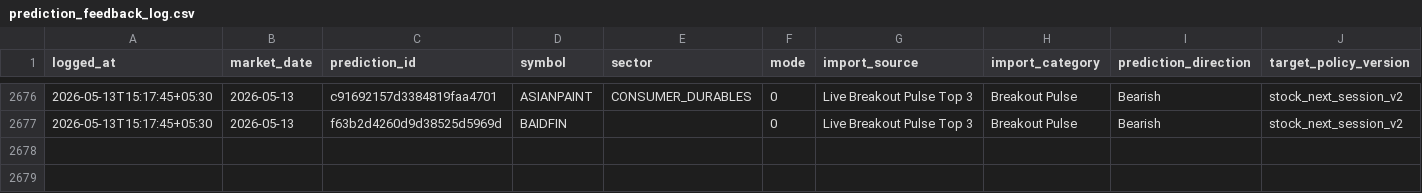
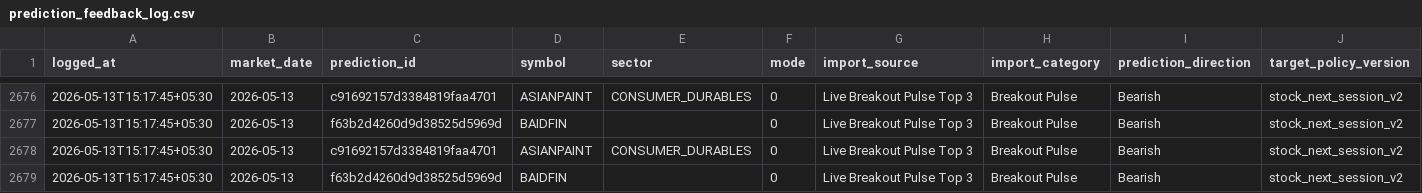
Before and after one commit to Hritvik69/nse-sentinel_MAX_, a CSV file: data/prediction_feedback_log.csv, drawn as a sheet; only a part is shown, gaps mark what is left out; rows hold the shown columns only; the diff names each change by its address in the sheet, - before the commit and + after, or states it on an @@ line.

Commit message:
auto: update data/prediction_feedback_log.csv

```diff
--- a/data/prediction_feedback_log.csv
+++ b/data/prediction_feedback_log.csv
+row 2678: 2026-05-13T15:17:45+05:30 | 2026-05-13 | c91692157d3384819faa4701 | ASIANPAINT | CONSUMER_DURABLES | 0 | Live Breakout Pulse Top 3 | Breakout Pulse | Bearish | stock_next_session_v2
+row 2679: 2026-05-13T15:17:45+05:30 | 2026-05-13 | f63b2d4260d9d38525d5969d | BAIDFIN |  | 0 | Live Breakout Pulse Top 3 | Breakout Pulse | Bearish | stock_next_session_v2
```
